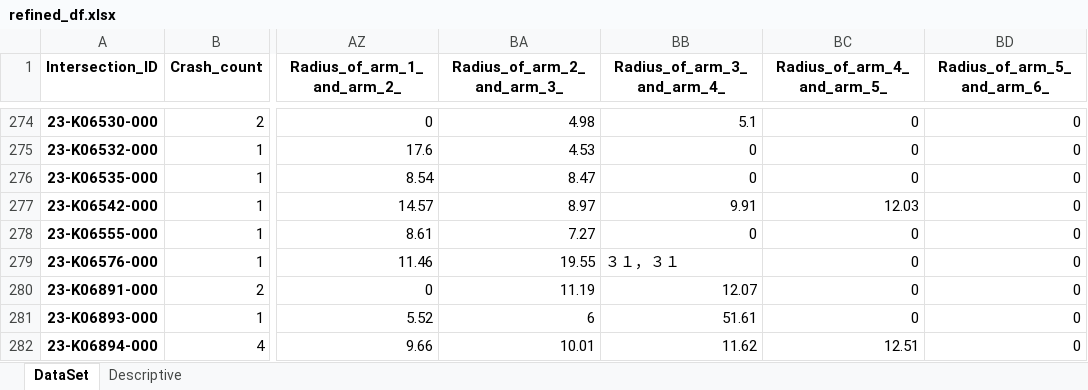
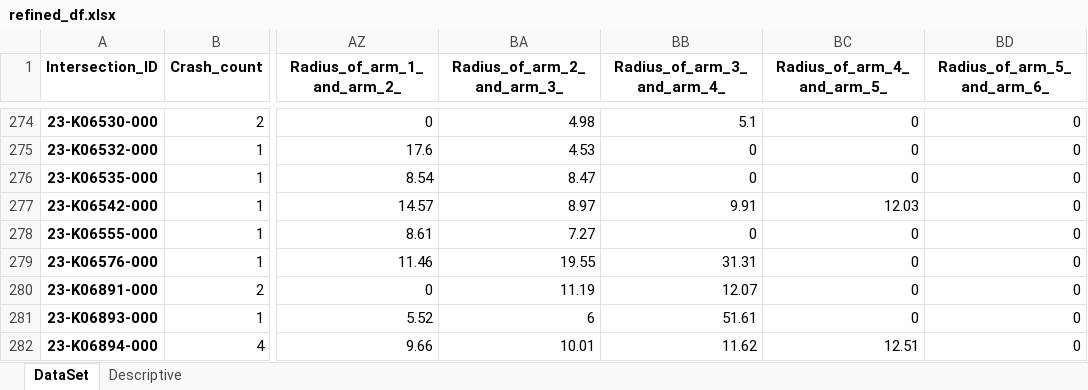
Before and after one commit to Ghasak/Toyota_project_Data_Wrangling, an Excel workbook: 2_Toyota_Survey_Cleaning/Toyota_Survey_Sheetfiles/4_Refine_Dataframe/refined_df.xlsx, sheet DataSet, drawn as a sheet; only a part is shown, gaps mark what is left out; values as stored, in another font and other column widths than the file's, no borders; the diff names each change by its address in the sheet, - before the commit and + after, or states it on an @@ line.

Commit message:
updating the dataframe

```diff
--- a/2_Toyota_Survey_Cleaning/Toyota_Survey_Sheetfiles/4_Refine_Dataframe/refined_df.xlsx (sheet DataSet)
+++ b/2_Toyota_Survey_Cleaning/Toyota_Survey_Sheetfiles/4_Refine_Dataframe/refined_df.xlsx (sheet DataSet)
-BB279 (Radius_of_arm_3_and_arm_4_): ３１，３１
+BB279 (Radius_of_arm_3_and_arm_4_): 31.31
```
Also changed, not shown: 1 other file.
